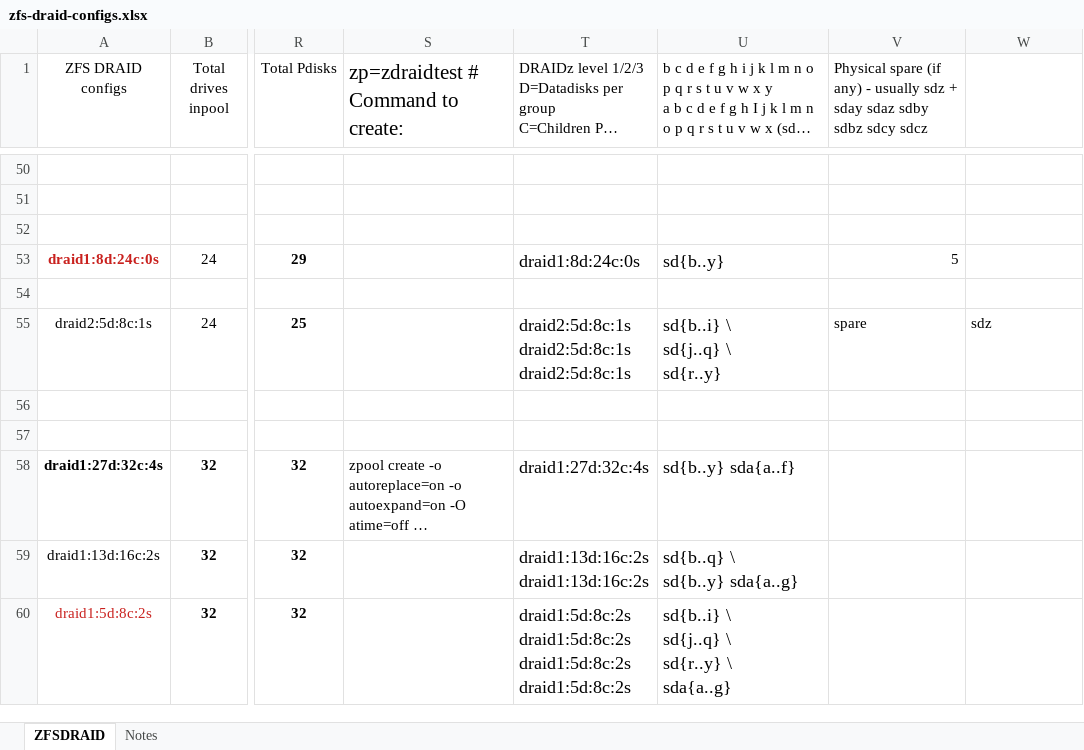
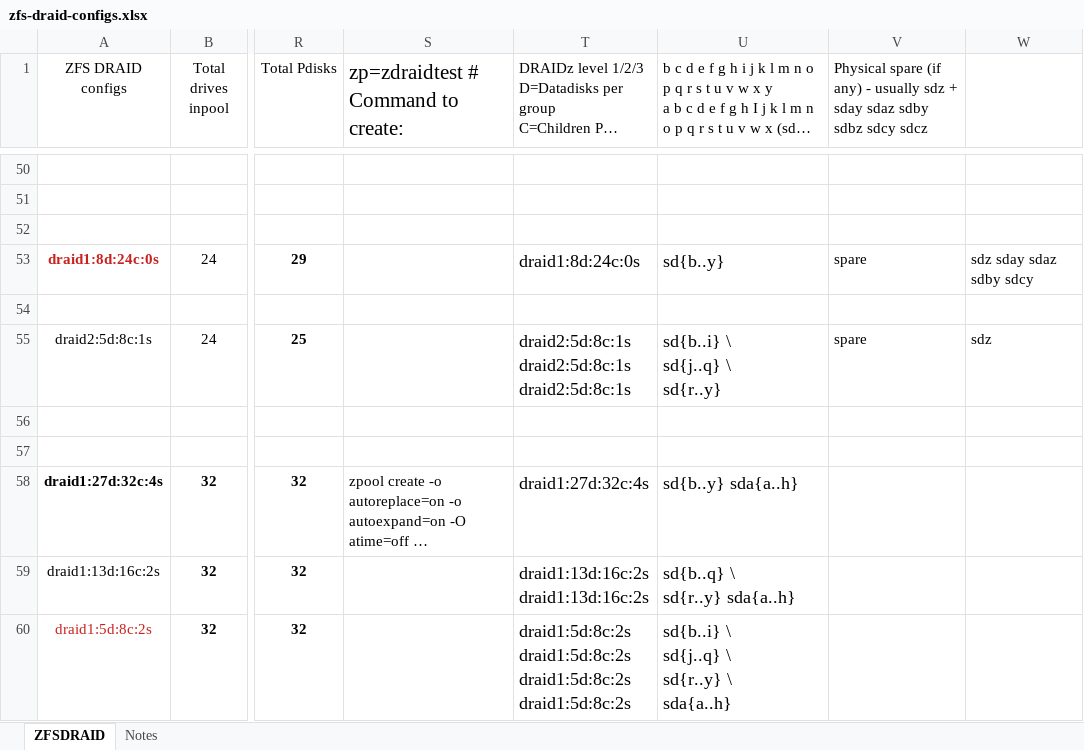
Before and after one commit to kneutron/ansitest, an Excel workbook: ZFS/zfs-draid-configs.xlsx, sheet ZFSDRAID, drawn as a sheet; only a part is shown, gaps mark what is left out; long unchanged cells end in …; values as stored, in another font and other column widths than the file's, no borders; ↵ is a line break in a cell; the diff covers the shown part only; the diff names each change by its address in the sheet, - before the commit and + after, or states it on an @@ line.

```diff
--- a/ZFS/zfs-draid-configs.xlsx (sheet ZFSDRAID)
+++ b/ZFS/zfs-draid-configs.xlsx (sheet ZFSDRAID)
-V53: 5
+V53: spare
-W53: (empty)
+W53: sdz sday sdaz sdby sdcy
-U58: sd{b..y} sda{a..f}
+U58: sd{b..y} sda{a..h}
-U59: sd{b..q} \ ↵ sd{b..y} sda{a..g}
+U59: sd{b..q} \ ↵ sd{r..y} sda{a..h}
-U60: sd{b..i} \ ↵ sd{j..q} \ ↵ sd{r..y} \ ↵ sda{a..g}
+U60: sd{b..i} \ ↵ sd{j..q} \ ↵ sd{r..y} \ ↵ sda{a..h}
```
Also changed, not shown: 2 added rows, 30 edited cells and cell formats elsewhere in this sheet, sheet Notes, formulas that keep their value.
